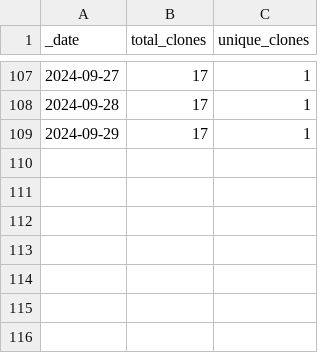
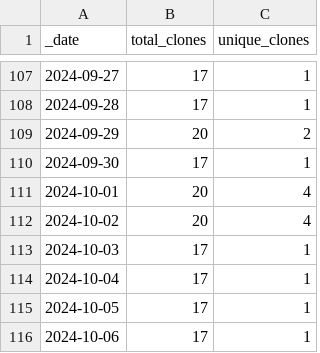
Before and after one commit to ansible-middleware/jws, a CSV file: traffic/clones.csv, drawn as a sheet; only a part is shown, gaps mark what is left out.

Commit message:
GitHub traffic

```diff
--- a/traffic/clones.csv
+++ b/traffic/clones.csv
@@ -108,2 +108,9 @@ _date,total_clones,unique_clones
 2024-09-28,17,1
-2024-09-29,17,1
+2024-09-29,20,2
+2024-09-30,17,1
+2024-10-01,20,4
+2024-10-02,20,4
+2024-10-03,17,1
+2024-10-04,17,1
+2024-10-05,17,1
+2024-10-06,17,1
```
Also changed, not shown: traffic/views.csv, 1 other file.
